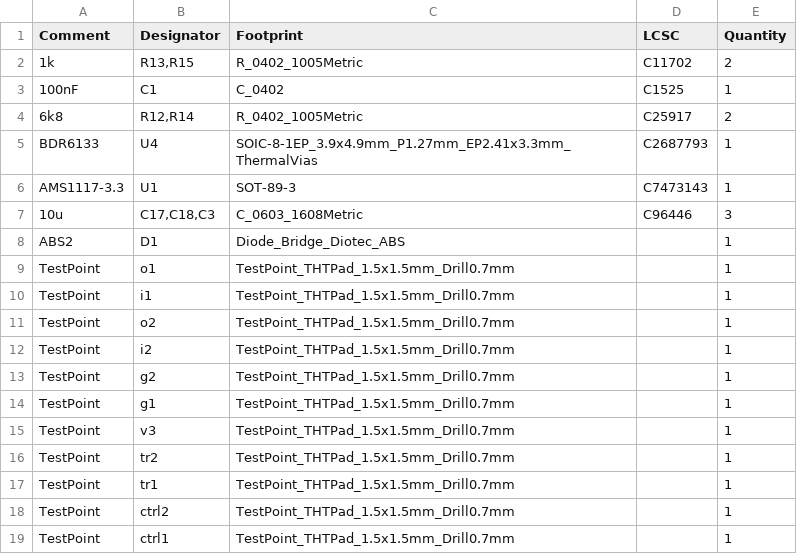
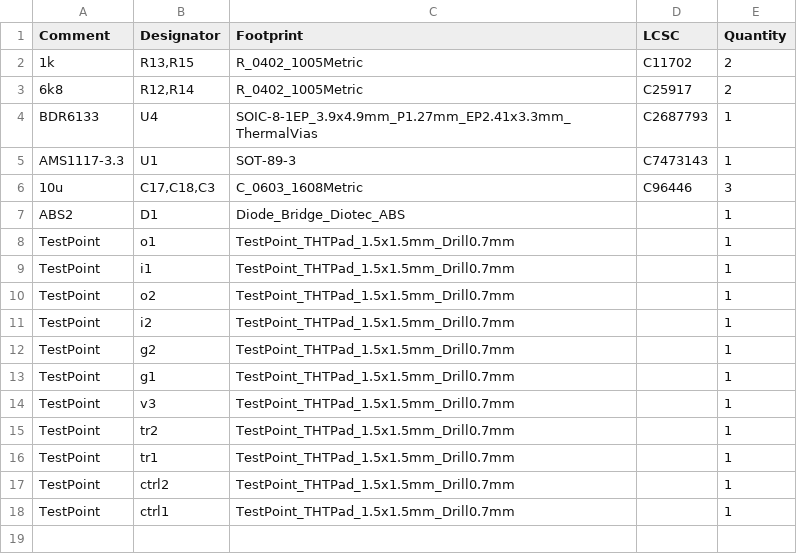
Before and after one commit to ABaboshin/IoTrains, a CSV file: hardware/ldo/jlcpcb/production_files/BOM-ldo.csv, drawn as a sheet.

```diff
--- a/hardware/ldo/jlcpcb/production_files/BOM-ldo.csv
+++ b/hardware/ldo/jlcpcb/production_files/BOM-ldo.csv
@@ -2,3 +2,2 @@ Comment,Designator,Footprint,LCSC,Quantity
 1k,"R13,R15",R_0402_1005Metric,C11702,2
-100nF,C1,C_0402,C1525,1
 6k8,"R12,R14",R_0402_1005Metric,C25917,2
```
Also changed, not shown: hardware/ldo/jlcpcb/production_files/CPL-ldo.csv, 20 other files.
